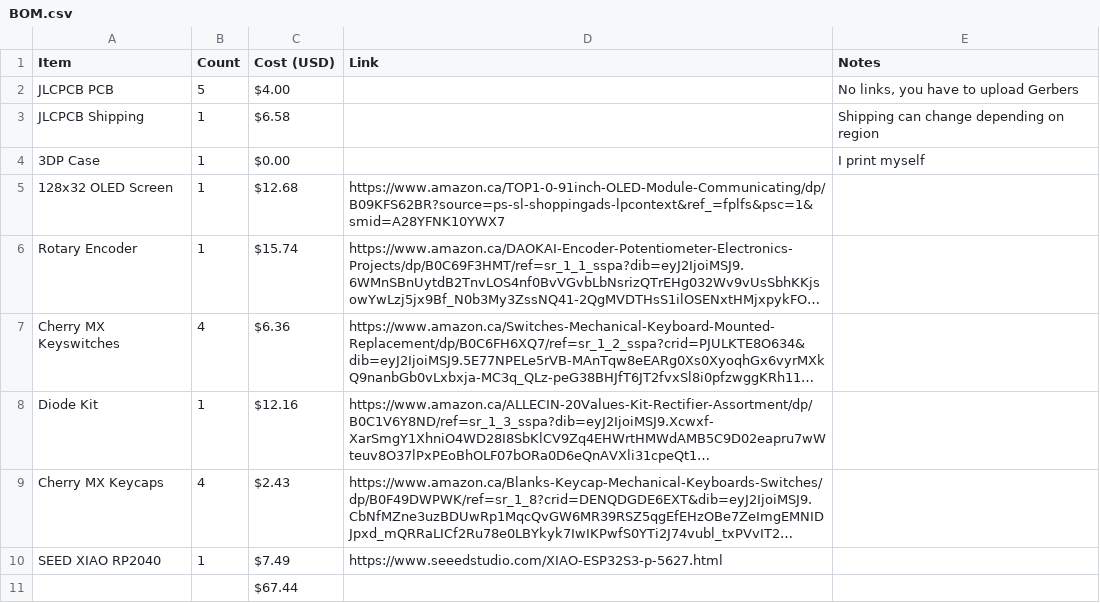
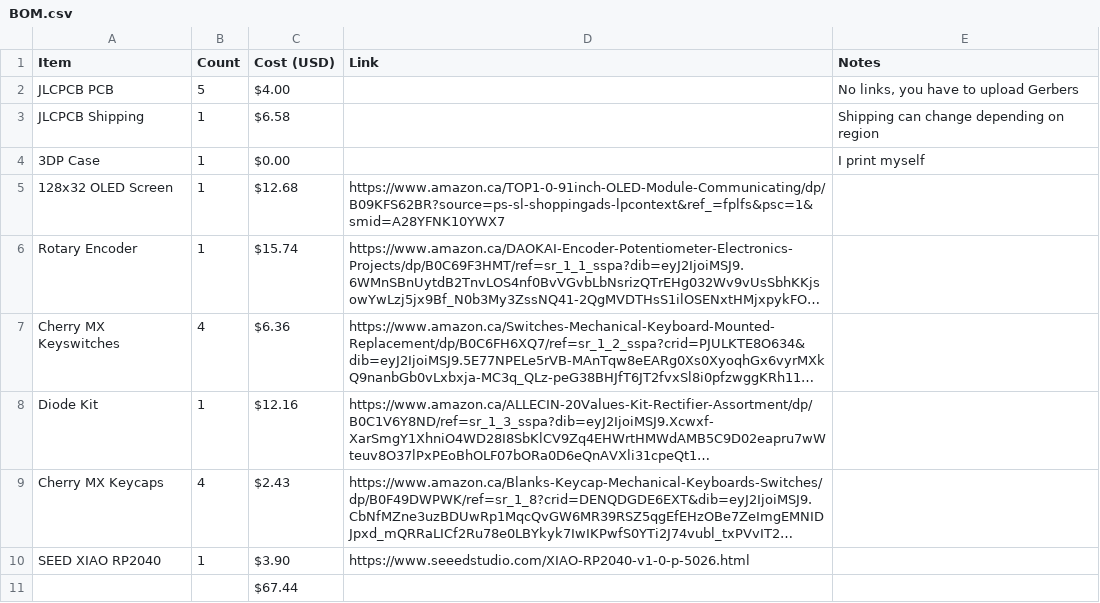
Before and after one commit to supersoimon/starpad, a CSV file: BOM.csv, drawn as a sheet; long unchanged cells end in …; the diff names each change by its address in the sheet, - before the commit and + after, or states it on an @@ line.

Commit message:
Revise BOM with updated component details
Updated BOM.csv to reflect new prices and links for components.

```diff
--- a/BOM.csv
+++ b/BOM.csv
-C10 (Cost (USD)): $7.49
+C10 (Cost (USD)): $3.90
-D10 (Link): https://www.seeedstudio.com/XIAO-ESP32S3-p-5627.html
+D10 (Link): https://www.seeedstudio.com/XIAO-RP2040-v1-0-p-5026.html
```
